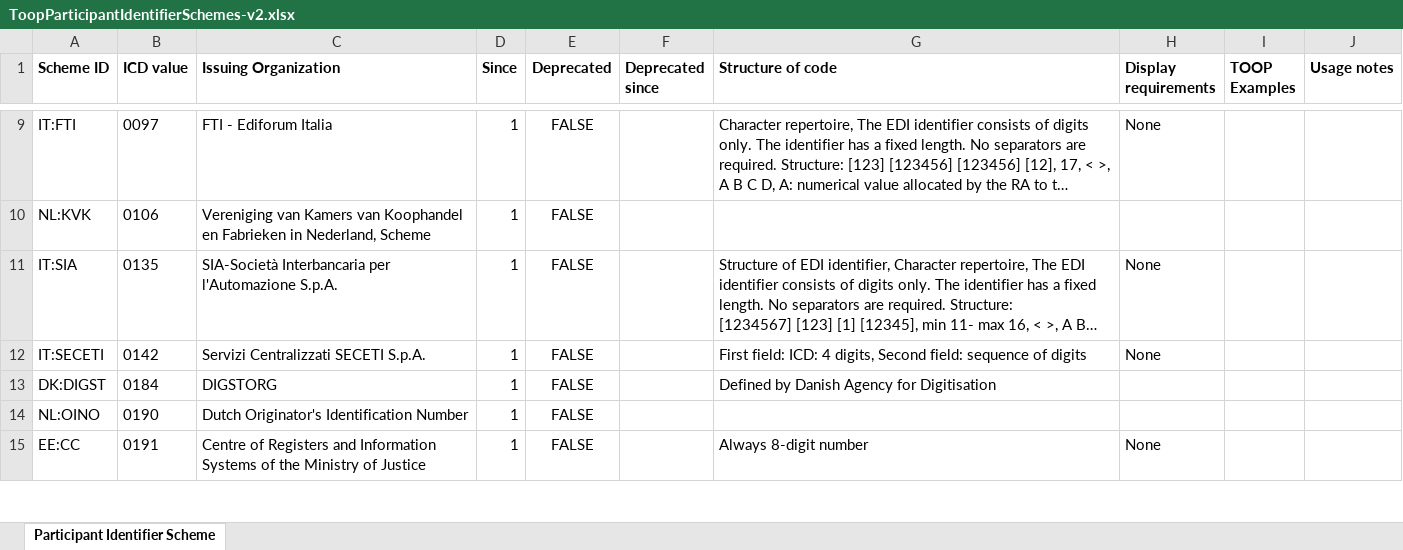
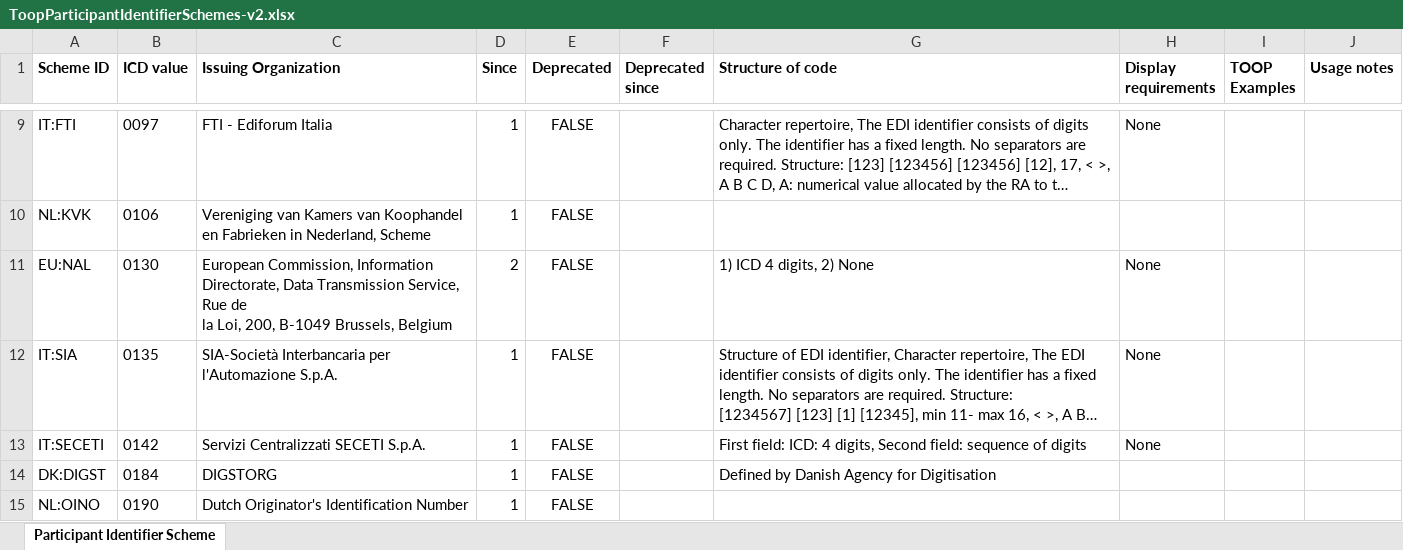
Before and after one commit to TOOP4EU/toop, an Excel workbook: Code Lists/ToopParticipantIdentifierSchemes-v2.xlsx, sheet Participant Identifier Scheme, drawn as a sheet; only a part is shown, gaps mark what is left out; the shorter side is filled out with more unchanged rows; long unchanged cells end in …; values as stored, in another font and other column widths than the file's, no borders; ↵ is a line break in a cell; the diff covers the shown part only; the diff names each change by its address in the sheet, - before the commit and + after, or states it on an @@ line.

Commit message:
Added new participant identifier schemes for adding 99xx

```diff
--- a/Code Lists/ToopParticipantIdentifierSchemes-v2.xlsx (sheet Participant Identifier Scheme)
+++ b/Code Lists/ToopParticipantIdentifierSchemes-v2.xlsx (sheet Participant Identifier Scheme)
+row 11: EU:NAL | 0130 | European Commission, Information Directorate, Data Transmission Service, Rue de ↵ la Loi, 200, B-1049 Brussels, Belgium | 2 | FALSE |  | 1) ICD 4 digits, 2) None | None
```
Also changed, not shown: 54 added rows elsewhere in this sheet, 3 other files.
